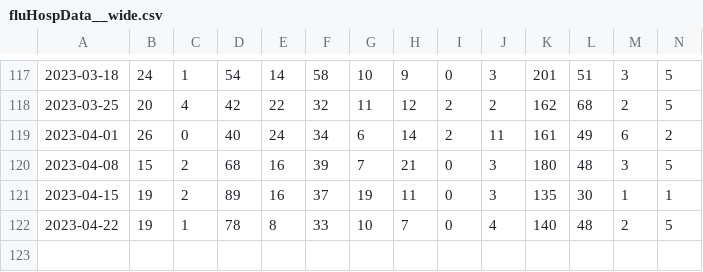
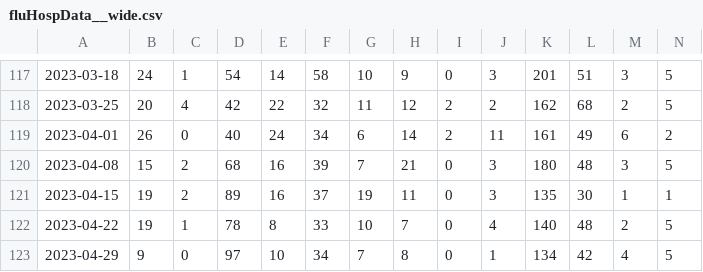
Before and after one commit to wenxuanye/FluHospPlot, a CSV file: fluHospData__wide.csv, drawn as a sheet; only a part is shown, gaps mark what is left out; rows hold the shown columns only; the diff names each change by its address in the sheet, - before the commit and + after, or states it on an @@ line.

```diff
--- a/fluHospData__wide.csv
+++ b/fluHospData__wide.csv
+row 123: 2023-04-29 | 9 | 0 | 97 | 10 | 34 | 7 | 8 | 0 | 1 | 134 | 42 | 4 | 5
```
Also changed, not shown: 2023-05-01/2023-05-01__fluhospdata_long.csv, 2023-05-01/2023-05-01__fluhospdata_wide.csv, 55 other files.
